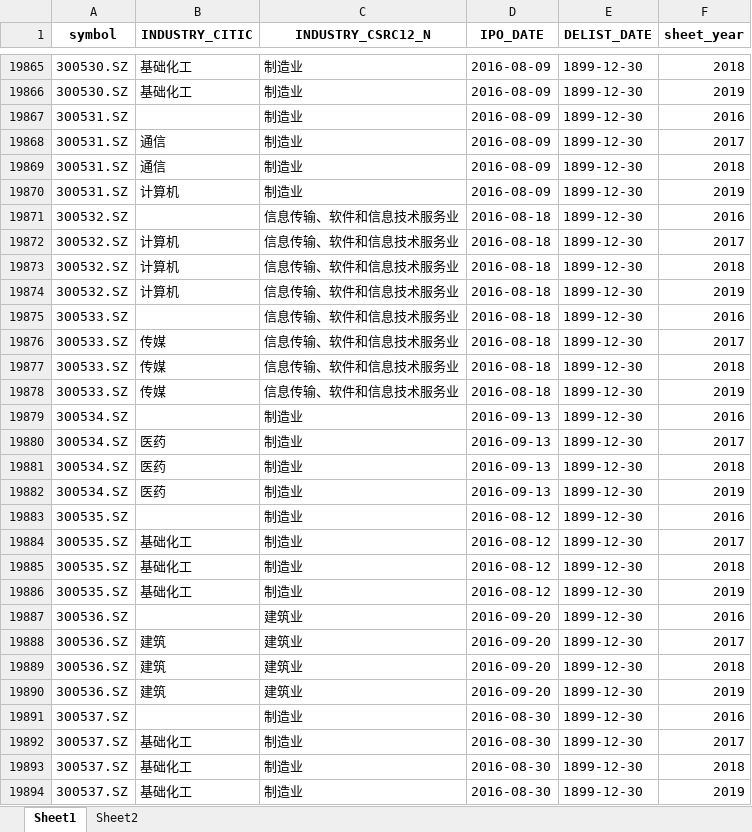
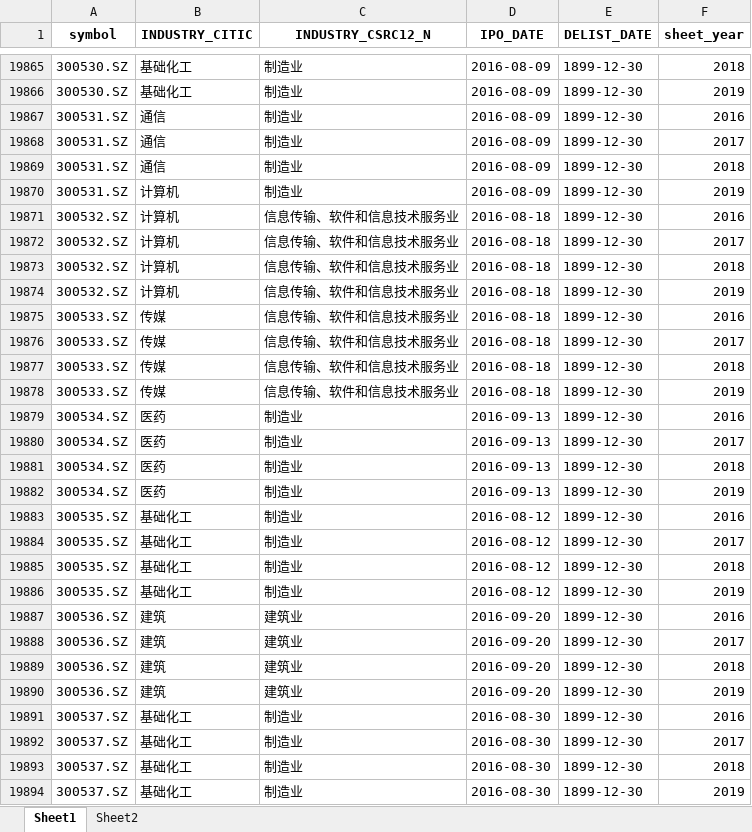
Before and after one commit to realwycai/Financial_Fraud_Detection, an Excel workbook: data/全市场作为对照样本相应的数据/stock_all_symbol_industry.xlsx, sheet Sheet1, drawn as a sheet; only a part is shown, gaps mark what is left out; values as stored, in another font and other column widths than the file's, no borders; the diff covers the shown part only; the diff names each change by its address in the sheet, - before the commit and + after, or states it on an @@ line.

```diff
--- a/data/全市场作为对照样本相应的数据/stock_all_symbol_industry.xlsx (sheet Sheet1)
+++ b/data/全市场作为对照样本相应的数据/stock_all_symbol_industry.xlsx (sheet Sheet1)
-B19867 (INDUSTRY_CITIC): (empty)
+B19867 (INDUSTRY_CITIC): 通信
-B19871 (INDUSTRY_CITIC): (empty)
+B19871 (INDUSTRY_CITIC): 计算机
-B19875 (INDUSTRY_CITIC): (empty)
+B19875 (INDUSTRY_CITIC): 传媒
-B19879 (INDUSTRY_CITIC): (empty)
+B19879 (INDUSTRY_CITIC): 医药
-B19883 (INDUSTRY_CITIC): (empty)
+B19883 (INDUSTRY_CITIC): 基础化工
-B19887 (INDUSTRY_CITIC): (empty)
+B19887 (INDUSTRY_CITIC): 建筑
-B19891 (INDUSTRY_CITIC): (empty)
+B19891 (INDUSTRY_CITIC): 基础化工
```
Also changed, not shown: 324 edited cells elsewhere in this sheet, 3 other files.
